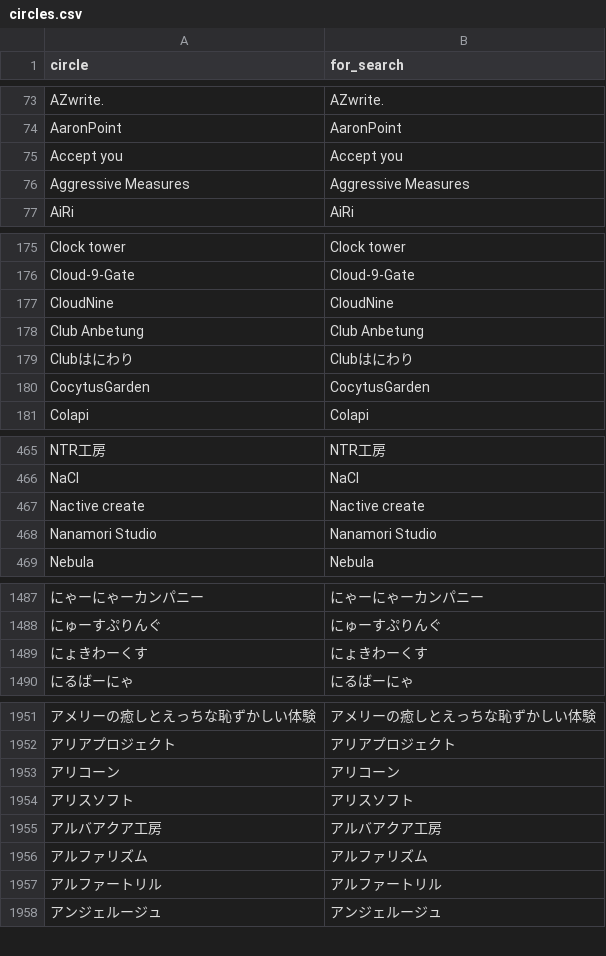
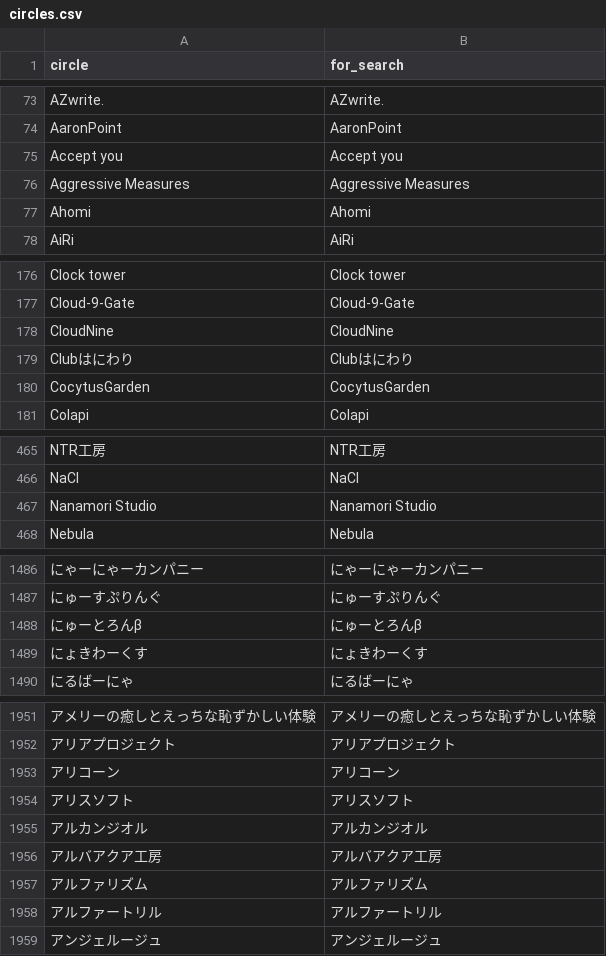
Before and after one commit to MASAYUKI-MORITA/kuppuku_database, a CSV file: circles.csv, drawn as a sheet; only a part is shown, gaps mark what is left out; removed rows and columns are numbered as before the commit, all else as after; the diff covers the shown part only; the diff names each change by its address in the sheet, - before the commit and + after, or states it on an @@ line.

```diff
--- a/circles.csv
+++ b/circles.csv
+row 77: Ahomi | Ahomi
-row 178: Club Anbetung | Club Anbetung
-row 467: Nactive create | Nactive create
+row 1488: にゅーとろんβ | にゅーとろんβ
+row 1955: アルカンジオル | アルカンジオル
```
Also changed, not shown: 2 added rows elsewhere in this file, voice_actors.csv.
